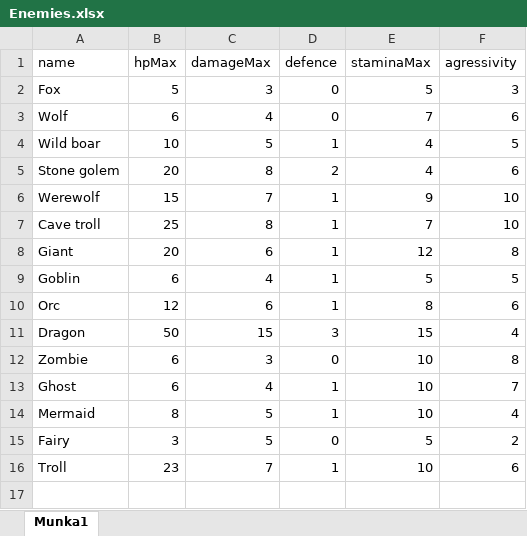
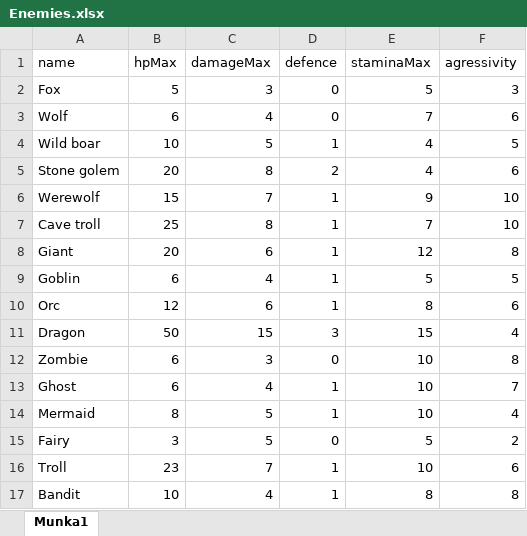
Before and after one commit to Worrador/TextBasedRPG, an Excel workbook: OpenWorld/Resources/Enemies.xlsx, sheet Munka1, drawn as a sheet; values as stored, in another font and other column widths than the file's, no borders; the diff names each change by its address in the sheet, - before the commit and + after, or states it on an @@ line.

```diff
--- a/OpenWorld/Resources/Enemies.xlsx (sheet Munka1)
+++ b/OpenWorld/Resources/Enemies.xlsx (sheet Munka1)
+row 17: Bandit | 10 | 4 | 1 | 8 | 8
```
Also changed, not shown: OpenWorld/Resources/Settlements.xlsx, OpenWorld/Resources/Terrains.xlsx, 6 other files.
